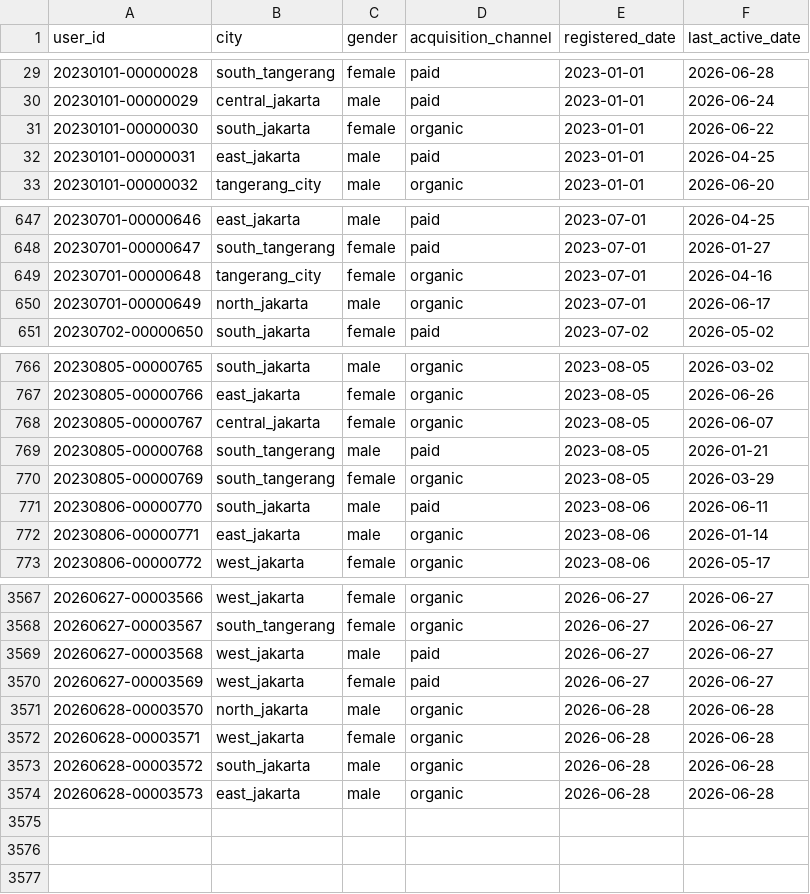
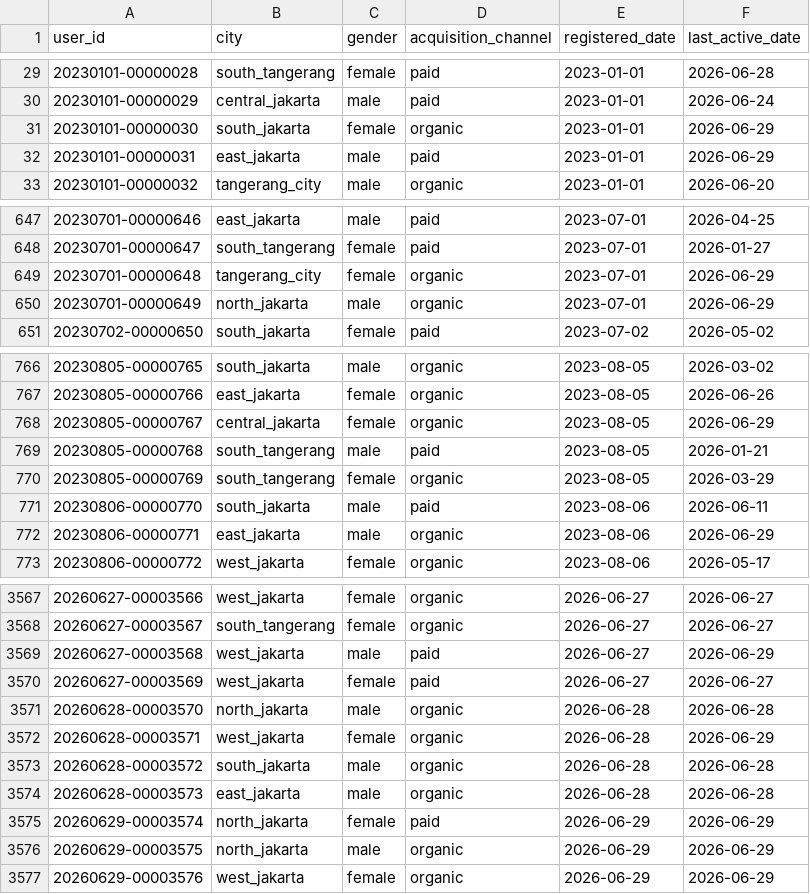
Before and after one commit to ibrasyad/creanu-labs, a CSV file: output/csv-file/user.csv, drawn as a sheet; only a part is shown, gaps mark what is left out; the diff covers the shown part only.

```diff
--- a/output/csv-file/user.csv
+++ b/output/csv-file/user.csv
@@ -30,4 +30,4 @@ user_id,city,gender,acquisition_channel,registered_date,last_active_date
 20230101-00000029,central_jakarta,male,paid,2023-01-01,2026-06-24
-20230101-00000030,south_jakarta,female,organic,2023-01-01,2026-06-22
-20230101-00000031,east_jakarta,male,paid,2023-01-01,2026-04-25
+20230101-00000030,south_jakarta,female,organic,2023-01-01,2026-06-29
+20230101-00000031,east_jakarta,male,paid,2023-01-01,2026-06-29
 20230101-00000032,tangerang_city,male,organic,2023-01-01,2026-06-20
@@ -648,4 +648,4 @@ user_id,city,gender,acquisition_channel,registered_date,last_active_date
 20230701-00000647,south_tangerang,female,paid,2023-07-01,2026-01-27
-20230701-00000648,tangerang_city,female,organic,2023-07-01,2026-04-16
-20230701-00000649,north_jakarta,male,organic,2023-07-01,2026-06-17
+20230701-00000648,tangerang_city,female,organic,2023-07-01,2026-06-29
+20230701-00000649,north_jakarta,male,organic,2023-07-01,2026-06-29
 20230702-00000650,south_jakarta,female,paid,2023-07-02,2026-05-02
@@ -767,3 +767,3 @@ user_id,city,gender,acquisition_channel,registered_date,last_active_date
 20230805-00000766,east_jakarta,female,organic,2023-08-05,2026-06-26
-20230805-00000767,central_jakarta,female,organic,2023-08-05,2026-06-07
+20230805-00000767,central_jakarta,female,organic,2023-08-05,2026-06-29
 20230805-00000768,south_tangerang,male,paid,2023-08-05,2026-01-21
@@ -771,3 +771,3 @@ user_id,city,gender,acquisition_channel,registered_date,last_active_date
 20230806-00000770,south_jakarta,male,paid,2023-08-06,2026-06-11
-20230806-00000771,east_jakarta,male,organic,2023-08-06,2026-01-14
+20230806-00000771,east_jakarta,male,organic,2023-08-06,2026-06-29
 20230806-00000772,west_jakarta,female,organic,2023-08-06,2026-05-17
@@ -3568,7 +3568,10 @@ user_id,city,gender,acquisition_channel,registered_date,last_active_date
 20260627-00003567,south_tangerang,female,organic,2026-06-27,2026-06-27
-20260627-00003568,west_jakarta,male,paid,2026-06-27,2026-06-27
+20260627-00003568,west_jakarta,male,paid,2026-06-27,2026-06-29
 20260627-00003569,west_jakarta,female,paid,2026-06-27,2026-06-27
 20260628-00003570,north_jakarta,male,organic,2026-06-28,2026-06-28
-20260628-00003571,west_jakarta,female,organic,2026-06-28,2026-06-28
+20260628-00003571,west_jakarta,female,organic,2026-06-28,2026-06-29
 20260628-00003572,south_jakarta,male,organic,2026-06-28,2026-06-28
 20260628-00003573,east_jakarta,male,organic,2026-06-28,2026-06-28
+20260629-00003574,north_jakarta,female,paid,2026-06-29,2026-06-29
+20260629-00003575,north_jakarta,male,organic,2026-06-29,2026-06-29
+20260629-00003576,west_jakarta,female,organic,2026-06-29,2026-06-29
```
Also changed, not shown: 77 edited cells elsewhere in this file, output/csv-file/transaction.csv, 7 other files.
